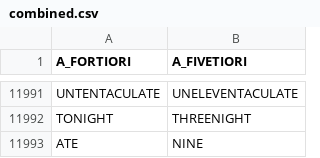
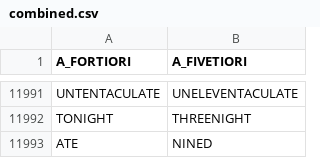
Before and after one commit to Dawenster/inflationatr, a CSV file: db/translations/combined.csv, drawn as a sheet; only a part is shown, gaps mark what is left out.

Commit message:
ate --> nined

```diff
--- a/db/translations/combined.csv
+++ b/db/translations/combined.csv
@@ -11992,2 +11992,2 @@ UNTENTACULATE,UNELEVENTACULATE
 TONIGHT,THREENIGHT
-ATE,NINE
+ATE,NINED
```
